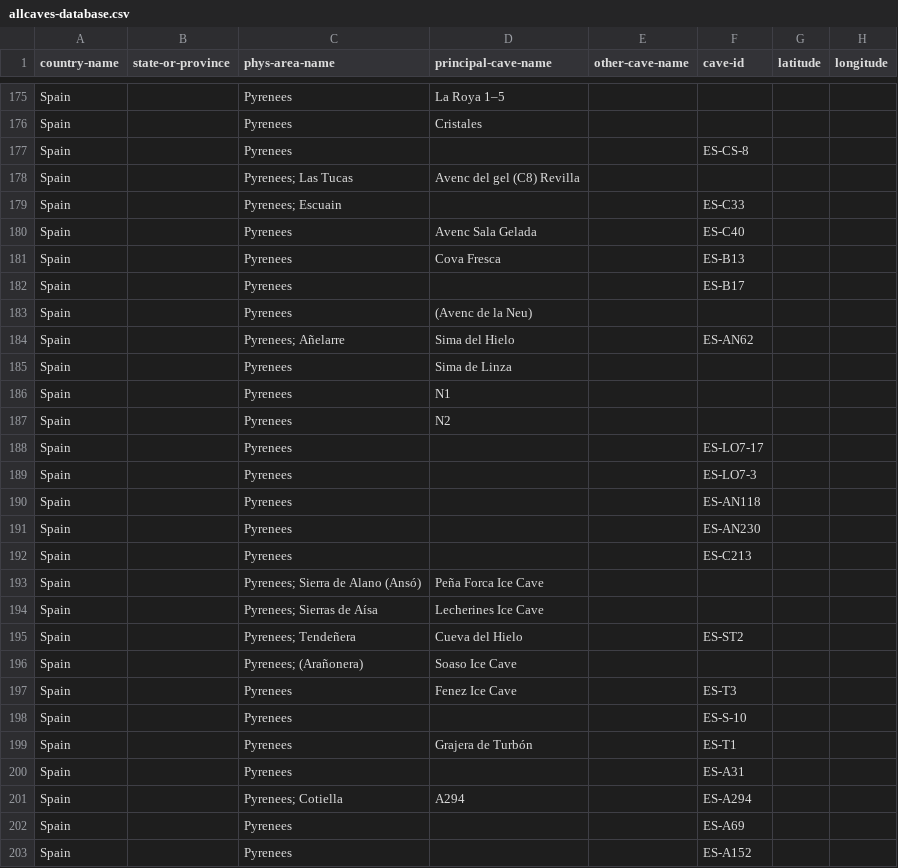
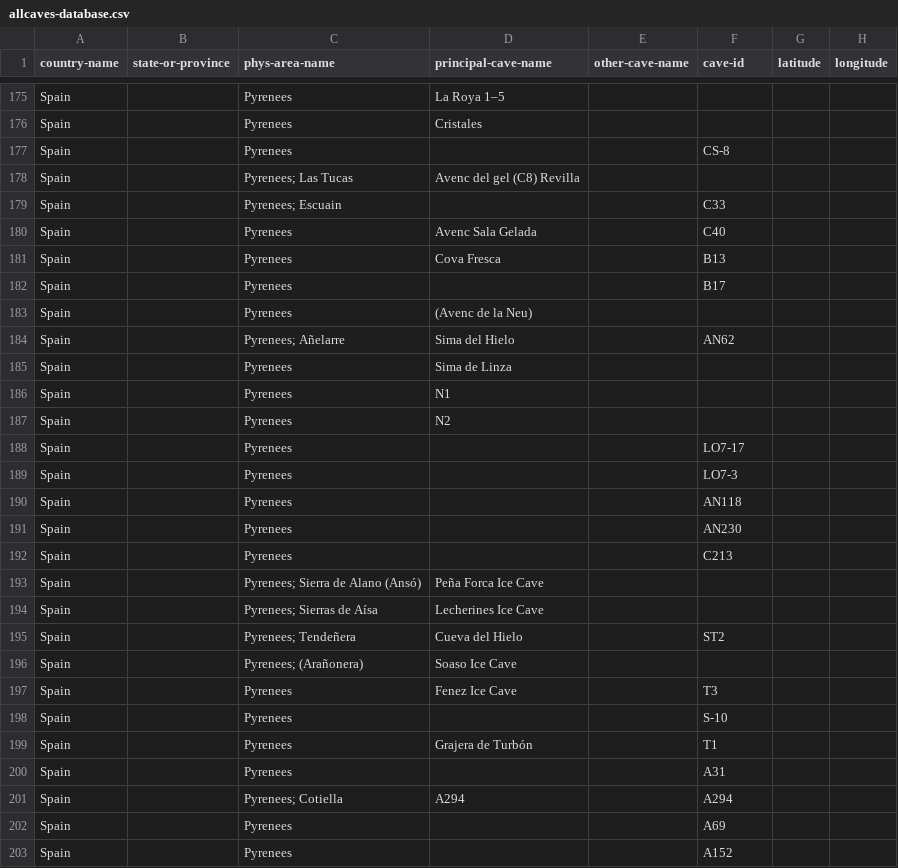
Before and after one commit to nschorgh/CaveXML, a CSV file: allcaves-database.csv, drawn as a sheet; only a part is shown, gaps mark what is left out; the diff covers the shown part only; the diff names each change by its address in the sheet, - before the commit and + after, or states it on an @@ line.

Commit message:
updated cave-id
* removed country prefix from cave-id, so it's now a national rather than an international id
* restricted [cave-id] to a range of ASCII characters, excluding white spaces

```diff
--- a/allcaves-database.csv
+++ b/allcaves-database.csv
-F177 (cave-id): ES-CS-8
+F177 (cave-id): CS-8
-F179 (cave-id): ES-C33
+F179 (cave-id): C33
-F180 (cave-id): ES-C40
+F180 (cave-id): C40
-F181 (cave-id): ES-B13
+F181 (cave-id): B13
-F182 (cave-id): ES-B17
+F182 (cave-id): B17
-F184 (cave-id): ES-AN62
+F184 (cave-id): AN62
-F188 (cave-id): ES-LO7-17
+F188 (cave-id): LO7-17
-F189 (cave-id): ES-LO7-3
+F189 (cave-id): LO7-3
-F190 (cave-id): ES-AN118
+F190 (cave-id): AN118
-F191 (cave-id): ES-AN230
+F191 (cave-id): AN230
-F192 (cave-id): ES-C213
+F192 (cave-id): C213
-F195 (cave-id): ES-ST2
+F195 (cave-id): ST2
-F197 (cave-id): ES-T3
+F197 (cave-id): T3
-F198 (cave-id): ES-S-10
+F198 (cave-id): S-10
-F199 (cave-id): ES-T1
+F199 (cave-id): T1
-F200 (cave-id): ES-A31
+F200 (cave-id): A31
-F201 (cave-id): ES-A294
+F201 (cave-id): A294
-F202 (cave-id): ES-A69
+F202 (cave-id): A69
-F203 (cave-id): ES-A152
+F203 (cave-id): A152
```
Also changed, not shown: 67 edited cells elsewhere in this file, 5 other files.
